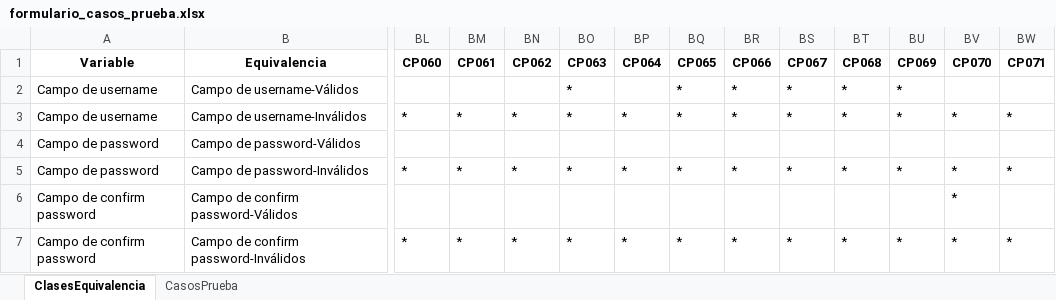
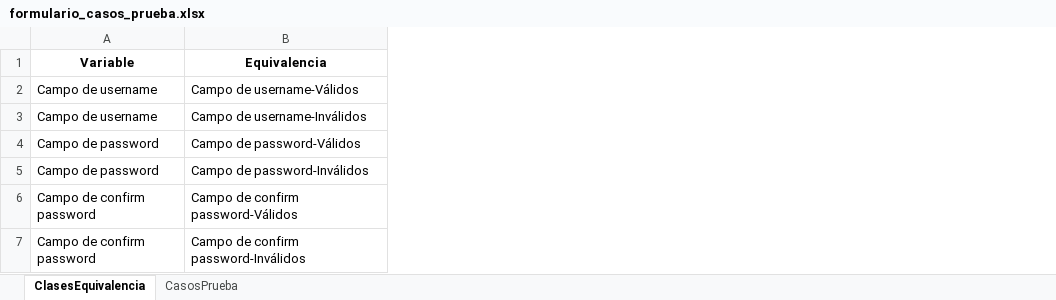
Before and after one commit to iZackk26/Equivalence-Classes-Script, an Excel workbook: formulario_casos_prueba.xlsx, sheet ClasesEquivalencia, drawn as a sheet; only a part is shown, gaps mark what is left out; values as stored, in another font and other column widths than the file's, no borders; the diff covers the shown part only; the diff names each change by its address in the sheet, - before the commit and + after, or states it on an @@ line.

```diff
--- a/formulario_casos_prueba.xlsx (sheet ClasesEquivalencia)
+++ b/formulario_casos_prueba.xlsx (sheet ClasesEquivalencia)
-column BL (CP060), rows 3-7: * |  | * |  | *
-column BM (CP061), rows 3-7: * |  | * |  | *
-column BN (CP062), rows 3-7: * |  | * |  | *
-column BO (CP063), rows 2-7: * | * |  | * |  | *
-column BP (CP064), rows 3-7: * |  | * |  | *
-column BQ (CP065), rows 2-7: * | * |  | * |  | *
-column BR (CP066), rows 2-7: * | * |  | * |  | *
-column BS (CP067), rows 2-7: * | * |  | * |  | *
-column BT (CP068), rows 2-7: * | * |  | * |  | *
-column BU (CP069), rows 2-7: * | * |  | * |  | *
-column BV (CP070), rows 3-7: * |  | * | * | *
-column BW (CP071), rows 3-7: * |  | * |  | *
```
Also changed, not shown: 29 removed columns and 81 edited cells elsewhere in this sheet, sheet CasosPrueba, 1 other file.
